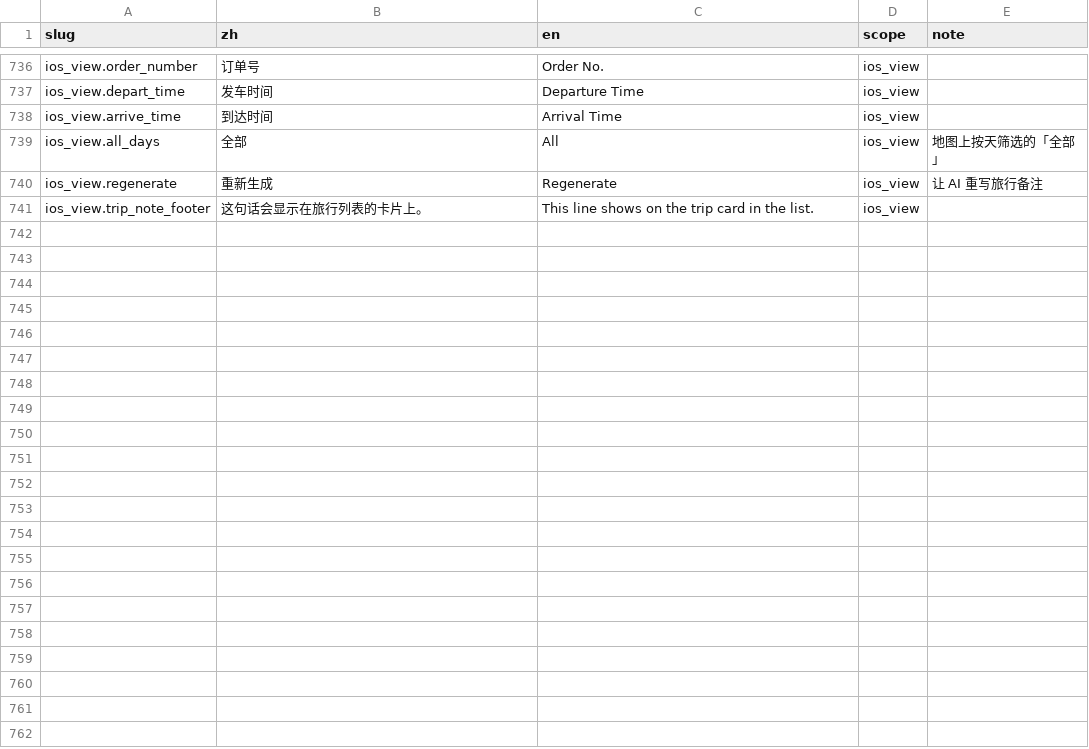
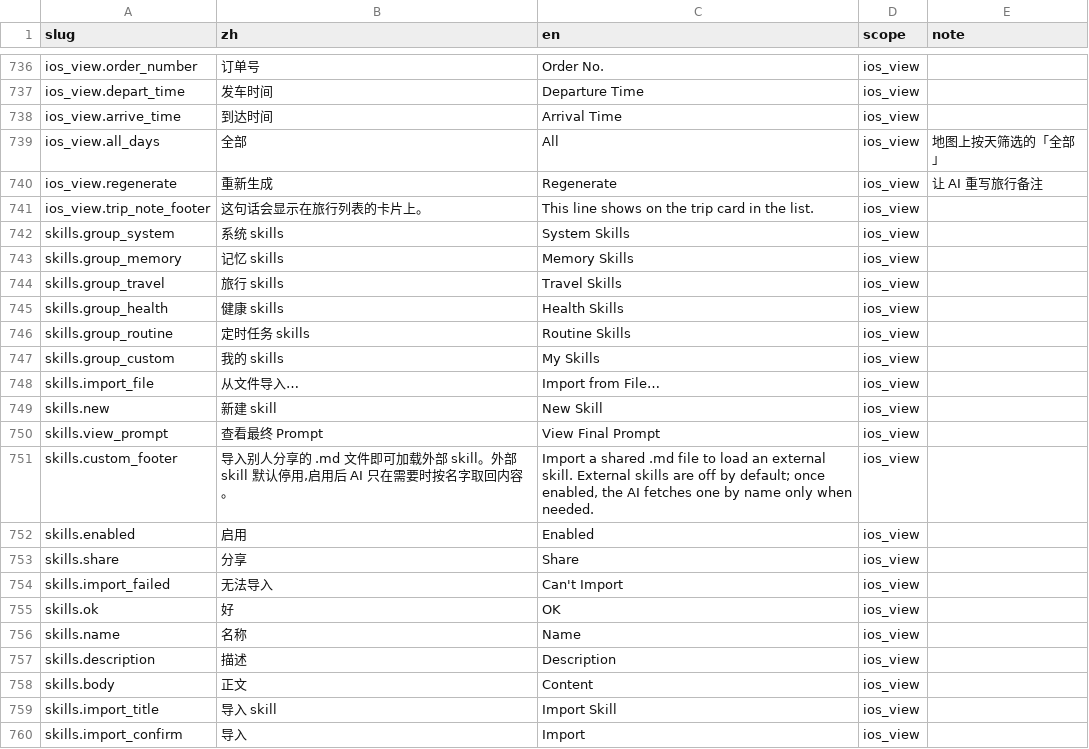
Before and after one commit to Lu-Zhan/lodo, a CSV file: i18n/strings.csv, drawn as a sheet; only a part is shown, gaps mark what is left out; the diff covers the shown part only; the diff names each change by its address in the sheet, - before the commit and + after, or states it on an @@ line.

```diff
--- a/i18n/strings.csv
+++ b/i18n/strings.csv
+row 742: skills.group_system | 系统 skills | System Skills | ios_view
+row 743: skills.group_memory | 记忆 skills | Memory Skills | ios_view
+row 744: skills.group_travel | 旅行 skills | Travel Skills | ios_view
+row 745: skills.group_health | 健康 skills | Health Skills | ios_view
+row 746: skills.group_routine | 定时任务 skills | Routine Skills | ios_view
+row 747: skills.group_custom | 我的 skills | My Skills | ios_view
+row 748: skills.import_file | 从文件导入… | Import from File… | ios_view
+row 749: skills.new | 新建 skill | New Skill | ios_view
+row 750: skills.view_prompt | 查看最终 Prompt | View Final Prompt | ios_view
+row 751: skills.custom_footer | 导入别人分享的 .md 文件即可加载外部 skill。外部 skill 默认停用,启用后 AI 只在需要时按名字取回内容。 | Import a shared .md file to load an external skill. External skills are off by default; once enabled, the AI fetches one by name only when needed. | ios_view
+row 752: skills.enabled | 启用 | Enabled | ios_view
+row 753: skills.share | 分享 | Share | ios_view
+row 754: skills.import_failed | 无法导入 | Can't Import | ios_view
+row 755: skills.ok | 好 | OK | ios_view
+row 756: skills.name | 名称 | Name | ios_view
+row 757: skills.description | 描述 | Description | ios_view
+row 758: skills.body | 正文 | Content | ios_view
+row 759: skills.import_title | 导入 skill | Import Skill | ios_view
+row 760: skills.import_confirm | 导入 | Import | ios_view
```
Also changed, not shown: 12 added rows and 2 edited cells elsewhere in this file, 15 other files.
